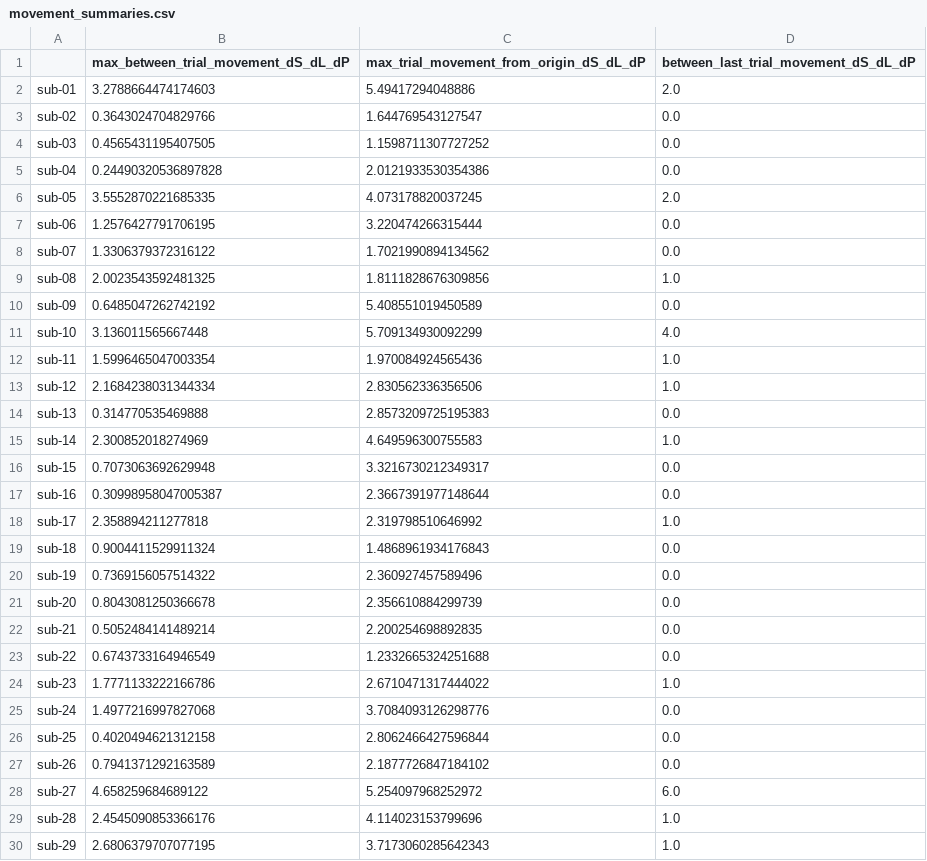
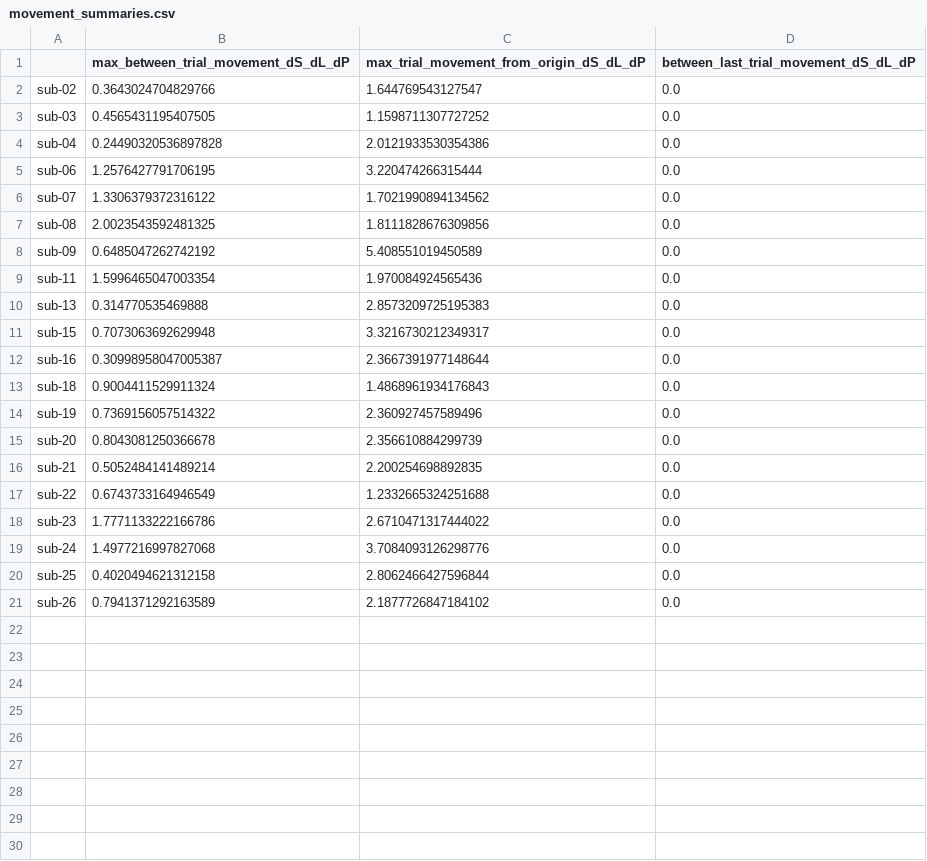
Before and after one commit to juancarl0s/lens-proj, a CSV file: data/movement_summaries.csv, drawn as a sheet.

Commit message:
Fix movement summary threshold param usage
Update output movement summary csv

```diff
--- a/data/movement_summaries.csv
+++ b/data/movement_summaries.csv
@@ -1,3 +1,2 @@
 ,max_between_trial_movement_dS_dL_dP,max_trial_movement_from_origin_dS_dL_dP,between_last_trial_movement_dS_dL_dP
-sub-01,3.2788664474174603,5.49417294048886,2.0
 sub-02,0.3643024704829766,1.644769543127547,0.0
@@ -5,15 +4,10 @@ sub-03,0.4565431195407505,1.1598711307727252,0.0
 sub-04,0.24490320536897828,2.0121933530354386,0.0
-sub-05,3.5552870221685335,4.073178820037245,2.0
 sub-06,1.2576427791706195,3.220474266315444,0.0
 sub-07,1.3306379372316122,1.7021990894134562,0.0
-sub-08,2.0023543592481325,1.8111828676309856,1.0
+sub-08,2.0023543592481325,1.8111828676309856,0.0
 sub-09,0.6485047262742192,5.408551019450589,0.0
-sub-10,3.136011565667448,5.709134930092299,4.0
-sub-11,1.5996465047003354,1.970084924565436,1.0
-sub-12,2.1684238031344334,2.830562336356506,1.0
+sub-11,1.5996465047003354,1.970084924565436,0.0
 sub-13,0.314770535469888,2.8573209725195383,0.0
-sub-14,2.300852018274969,4.649596300755583,1.0
 sub-15,0.7073063692629948,3.3216730212349317,0.0
 sub-16,0.30998958047005387,2.3667391977148644,0.0
-sub-17,2.358894211277818,2.319798510646992,1.0
 sub-18,0.9004411529911324,1.4868961934176843,0.0
@@ -23,3 +17,3 @@ sub-21,0.5052484141489214,2.200254698892835,0.0
 sub-22,0.6743733164946549,1.2332665324251688,0.0
-sub-23,1.7771133222166786,2.6710471317444022,1.0
+sub-23,1.7771133222166786,2.6710471317444022,0.0
 sub-24,1.4977216997827068,3.7084093126298776,0.0
@@ -27,4 +21 @@ sub-25,0.4020494621312158,2.8062466427596844,0.0
 sub-26,0.7941371292163589,2.1877726847184102,0.0
-sub-27,4.658259684689122,5.254097968252972,6.0
-sub-28,2.4545090853366176,4.114023153799696,1.0
-sub-29,2.6806379707077195,3.7173060285642343,1.0
```
Also changed, not shown: 1 other file.
